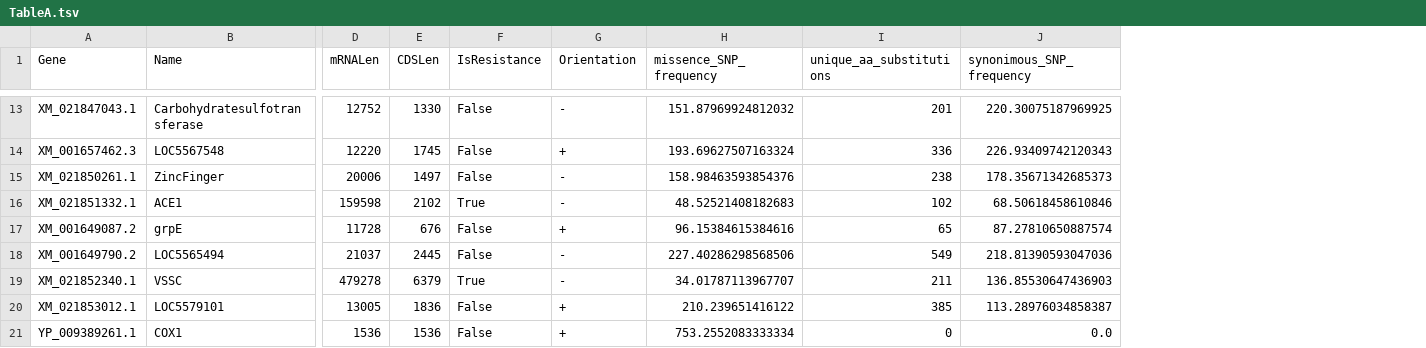
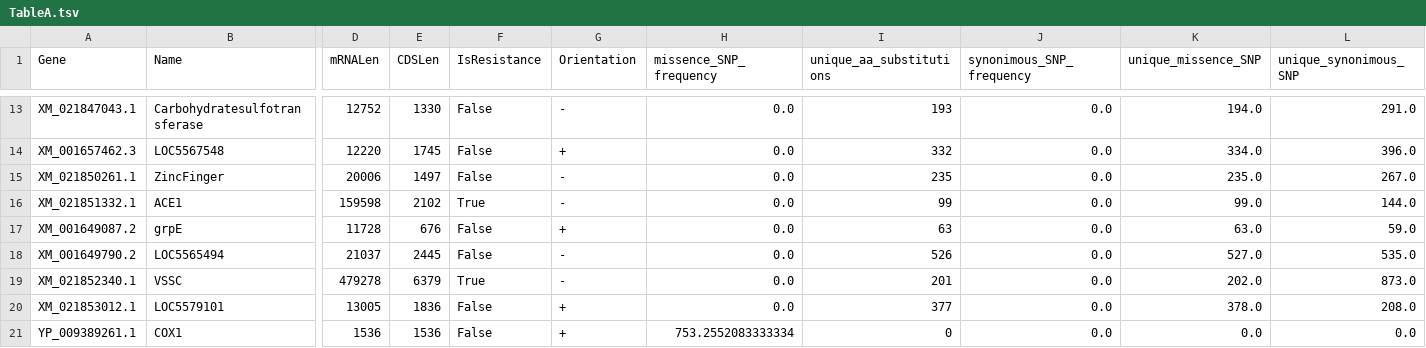
Before and after one commit to AntonS-bio/insecticide_resistance-AedesAegypt, a TSV file: OutputData/TableA.tsv, drawn as a sheet; only a part is shown, gaps mark what is left out; the diff covers the shown part only; the diff names each change by its address in the sheet, - before the commit and + after, or states it on an @@ line.

```diff
--- a/OutputData/TableA.tsv
+++ b/OutputData/TableA.tsv
+column K (unique_missence_SNP), rows 13-21: 194.0 | 334.0 | 235.0 | 99.0 | 63.0 | 527.0 | 202.0 | 378.0 | 0.0
+column L (unique_synonimous_SNP), rows 13-21: 291.0 | 396.0 | 267.0 | 144.0 | 59.0 | 535.0 | 873.0 | 208.0 | 0.0
-H13 (missence_SNP_frequency): 151.87969924812032
+H13 (missence_SNP_frequency): 0.0
-I13 (unique_aa_substitutions): 201
+I13 (unique_aa_substitutions): 193
-J13 (synonimous_SNP_frequency): 220.30075187969925
+J13 (synonimous_SNP_frequency): 0.0
-H14 (missence_SNP_frequency): 193.69627507163324
+H14 (missence_SNP_frequency): 0.0
-I14 (unique_aa_substitutions): 336
+I14 (unique_aa_substitutions): 332
-J14 (synonimous_SNP_frequency): 226.93409742120343
+J14 (synonimous_SNP_frequency): 0.0
-H15 (missence_SNP_frequency): 158.98463593854376
+H15 (missence_SNP_frequency): 0.0
-I15 (unique_aa_substitutions): 238
+I15 (unique_aa_substitutions): 235
-J15 (synonimous_SNP_frequency): 178.35671342685373
+J15 (synonimous_SNP_frequency): 0.0
-H16 (missence_SNP_frequency): 48.52521408182683
+H16 (missence_SNP_frequency): 0.0
-I16 (unique_aa_substitutions): 102
+I16 (unique_aa_substitutions): 99
-J16 (synonimous_SNP_frequency): 68.50618458610846
+J16 (synonimous_SNP_frequency): 0.0
-H17 (missence_SNP_frequency): 96.15384615384616
+H17 (missence_SNP_frequency): 0.0
-I17 (unique_aa_substitutions): 65
+I17 (unique_aa_substitutions): 63
-J17 (synonimous_SNP_frequency): 87.27810650887574
+J17 (synonimous_SNP_frequency): 0.0
-H18 (missence_SNP_frequency): 227.40286298568506
+H18 (missence_SNP_frequency): 0.0
-I18 (unique_aa_substitutions): 549
+I18 (unique_aa_substitutions): 526
-J18 (synonimous_SNP_frequency): 218.81390593047036
+J18 (synonimous_SNP_frequency): 0.0
-H19 (missence_SNP_frequency): 34.01787113967707
+H19 (missence_SNP_frequency): 0.0
-I19 (unique_aa_substitutions): 211
+I19 (unique_aa_substitutions): 201
-J19 (synonimous_SNP_frequency): 136.85530647436903
+J19 (synonimous_SNP_frequency): 0.0
-H20 (missence_SNP_frequency): 210.239651416122
+H20 (missence_SNP_frequency): 0.0
-I20 (unique_aa_substitutions): 385
+I20 (unique_aa_substitutions): 377
-J20 (synonimous_SNP_frequency): 113.28976034858387
+J20 (synonimous_SNP_frequency): 0.0
```
Also changed, not shown: 30 edited cells elsewhere in this file, OutputData/FigA_coordinates.tsv, OutputData/Supp_TableA.tsv, 12 other files.
